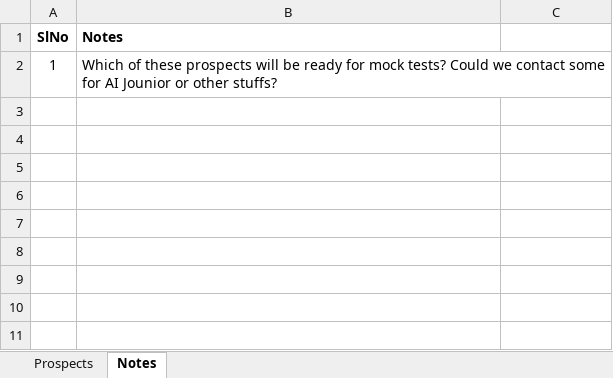
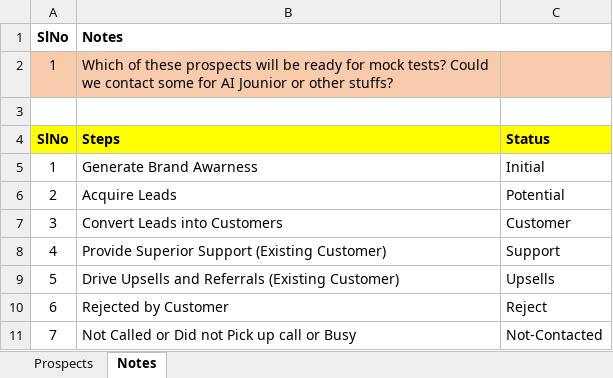
Before and after one commit to anodiamadm/Docs, an Excel workbook: Offline/BusinessManagement/CRM/Enquiry.xlsx, sheet Notes, drawn as a sheet; values as stored, in another font and other column widths than the file's, no borders; the diff names each change by its address in the sheet, - before the commit and + after, or states it on an @@ line.

```diff
--- a/Offline/BusinessManagement/CRM/Enquiry.xlsx (sheet Notes)
+++ b/Offline/BusinessManagement/CRM/Enquiry.xlsx (sheet Notes)
+B1:C1 merged
-A2:C2 fill: none
+A2:C2 fill: #F8CBAD
+row 3: (empty)
+row 4: SlNo | Steps | Status
+row 5: 1 | Generate Brand Awarness | Initial
+row 6: 2 | Acquire Leads | Potential
+row 7: 3 | Convert Leads into Customers | Customer
+row 8: 4 | Provide Superior Support (Existing Customer) | Support
+row 9: 5 | Drive Upsells and Referrals (Existing Customer) | Upsells
+row 10: 6 | Rejected by Customer | Reject
+row 11: 7 | Not Called or Did not Pick up call or Busy | Not-Contacted
```
Also changed, not shown: sheet Prospects.
